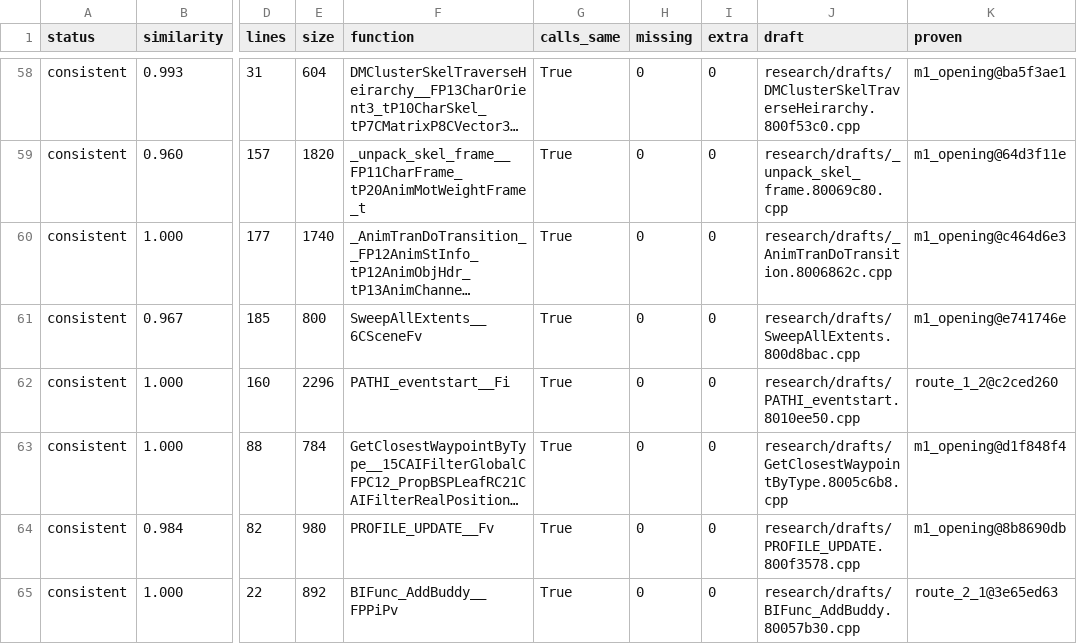
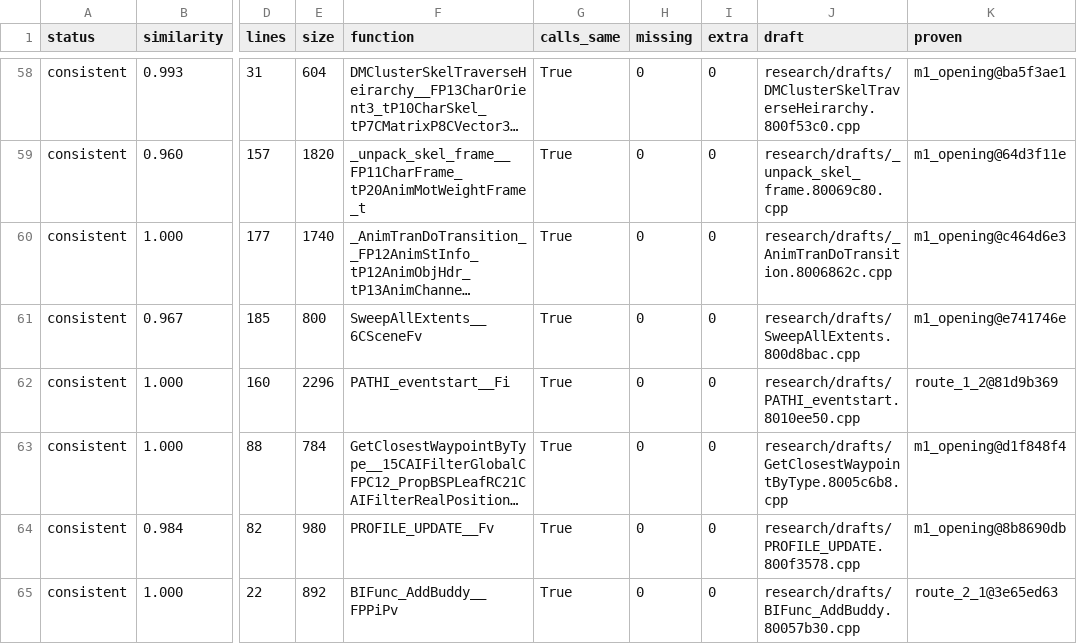
Before and after one commit to kyleckroeger/moh-frontline-decomp, a TSV file: research/drafts/status.tsv, drawn as a sheet; only a part is shown, gaps mark what is left out; long unchanged cells end in …; the diff names each change by its address in the sheet, - before the commit and + after, or states it on an @@ line.

```diff
--- a/research/drafts/status.tsv
+++ b/research/drafts/status.tsv
-K62 (proven): route_1_2@c2ced260
+K62 (proven): route_1_2@81d9b369
```
Also changed, not shown: 2 other files.
